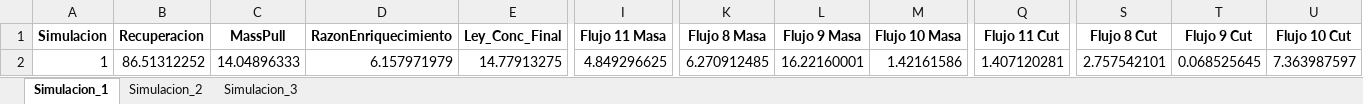
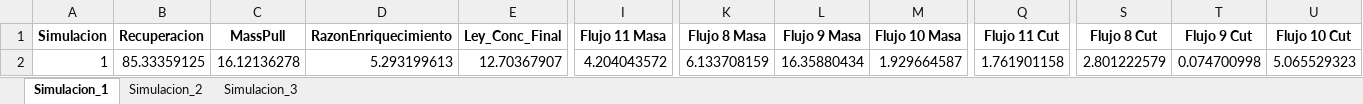
Before and after one commit to Igrojas/Split-Factores, an Excel workbook: Sims caso base/results/results_caso_4.xlsx, sheet Simulacion_1, drawn as a sheet; only a part is shown, gaps mark what is left out; values as stored, in another font and other column widths than the file's, no borders; the diff names each change by its address in the sheet, - before the commit and + after, or states it on an @@ line.

Commit message:
Actualización completa: simulaciones, resultados y datos base
- Actualización de sim_caso_base.py con mejoras en visualización y simulaciones
- Actualización de resultados de simulaciones (results_caso_4.xlsx, results_montecarlo.xlsx)
- Actualización de archivos base de datos (Simulacion_caso_base.xlsx, Test Dilucion.xlsx)

```diff
--- a/Sims caso base/results/results_caso_4.xlsx (sheet Simulacion_1)
+++ b/Sims caso base/results/results_caso_4.xlsx (sheet Simulacion_1)
-B2 (Recuperacion): 86.51312252
+B2 (Recuperacion): 85.33359125
-C2 (MassPull): 14.04896333
+C2 (MassPull): 16.12136278
-D2 (RazonEnriquecimiento): 6.157971979
+D2 (RazonEnriquecimiento): 5.293199613
-E2 (Ley_Conc_Final): 14.77913275
+E2 (Ley_Conc_Final): 12.70367907
-I2 (Flujo 11 Masa): 4.849296625
+I2 (Flujo 11 Masa): 4.204043572
-K2 (Flujo 8 Masa): 6.270912485
+K2 (Flujo 8 Masa): 6.133708159
-L2 (Flujo 9 Masa): 16.22160001
+L2 (Flujo 9 Masa): 16.35880434
-M2 (Flujo 10 Masa): 1.42161586
+M2 (Flujo 10 Masa): 1.929664587
-Q2 (Flujo 11 Cut): 1.407120281
+Q2 (Flujo 11 Cut): 1.761901158
-S2 (Flujo 8 Cut): 2.757542101
+S2 (Flujo 8 Cut): 2.801222579
-T2 (Flujo 9 Cut): 0.068525645
+T2 (Flujo 9 Cut): 0.074700998
-U2 (Flujo 10 Cut): 7.363987597
+U2 (Flujo 10 Cut): 5.065529323
```
Also changed, not shown: sheet Simulacion_3, sheet Simulacion_2, Simulacion_caso_base.xlsx, Test Dilucion.xlsx, 1 other file.
